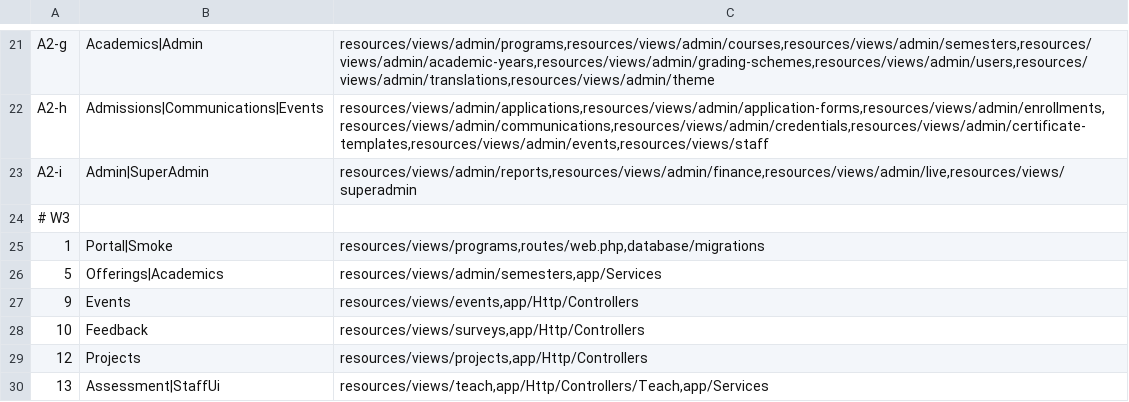
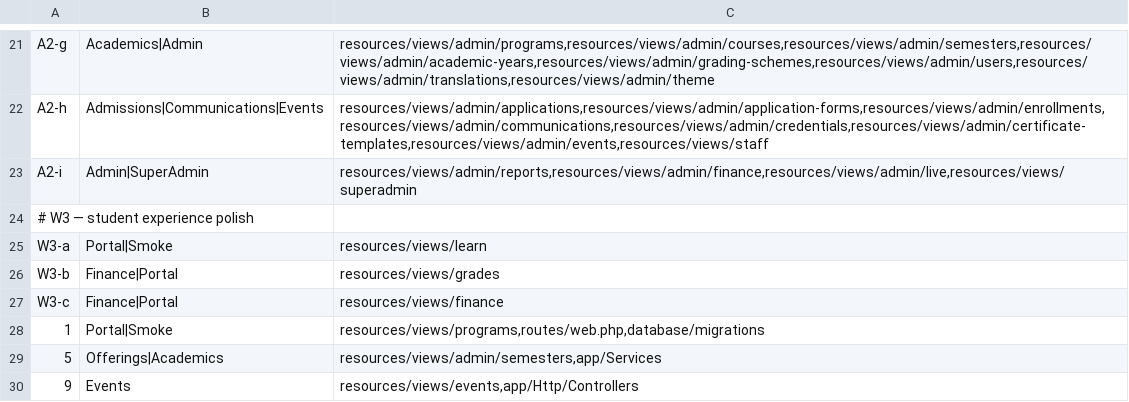
Before and after one commit to RobsGeorge/spims-edu, a TSV file: prompts/steps.tsv, drawn as a sheet; only a part is shown, gaps mark what is left out; the shorter side is filled out with more unchanged rows.

```diff
--- a/prompts/steps.tsv
+++ b/prompts/steps.tsv
@@ -23,3 +23,6 @@ A2-h	Admissions|Communications|Events	resources/views/admin/applications,resourc
 A2-i	Admin|SuperAdmin	resources/views/admin/reports,resources/views/admin/finance,resources/views/admin/live,resources/views/superadmin
-# W3
+# W3 — student experience polish
+W3-a	Portal|Smoke	resources/views/learn
+W3-b	Finance|Portal	resources/views/grades
+W3-c	Finance|Portal	resources/views/finance
 1	Portal|Smoke	resources/views/programs,routes/web.php,database/migrations
```
Also changed, not shown: 3 other files.
